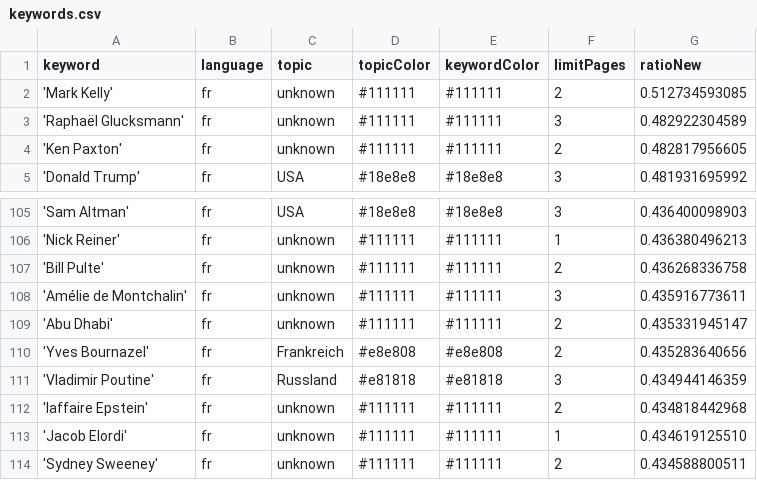
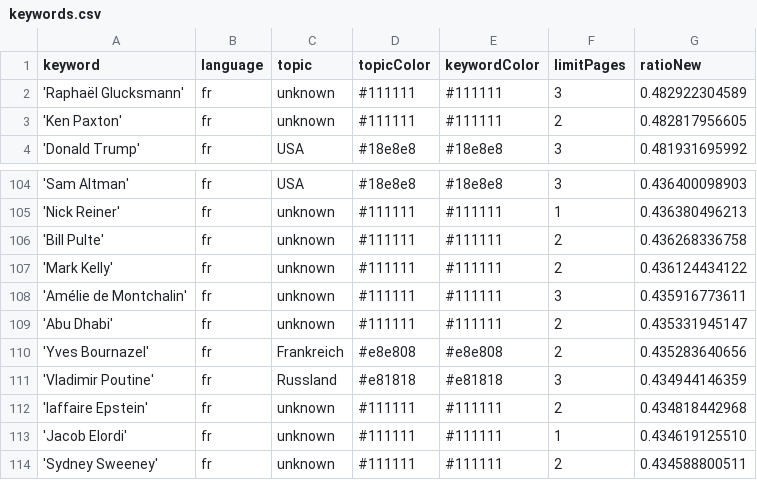
Before and after one commit to JoPhi24-news/gensChuchoter, a CSV file: keywords.csv, drawn as a sheet; only a part is shown, gaps mark what is left out.

Commit message:
Commit from GitHub Actions (harvest:0.0)

```diff
--- a/keywords.csv
+++ b/keywords.csv
@@ -1,3 +1,2 @@
 keyword,language,topic,topicColor,keywordColor,limitPages,ratioNew
-'Mark Kelly',fr,unknown,#111111,#111111,2,0.512734593085
 'Raphaël Glucksmann',fr,unknown,#111111,#111111,3,0.482922304589
@@ -107,2 +106,3 @@ keyword,language,topic,topicColor,keywordColor,limitPages,ratioNew
 'Bill Pulte',fr,unknown,#111111,#111111,2,0.436268336758
+'Mark Kelly',fr,unknown,#111111,#111111,2,0.436124434122
 'Amélie de Montchalin',fr,unknown,#111111,#111111,3,0.435916773611
```
